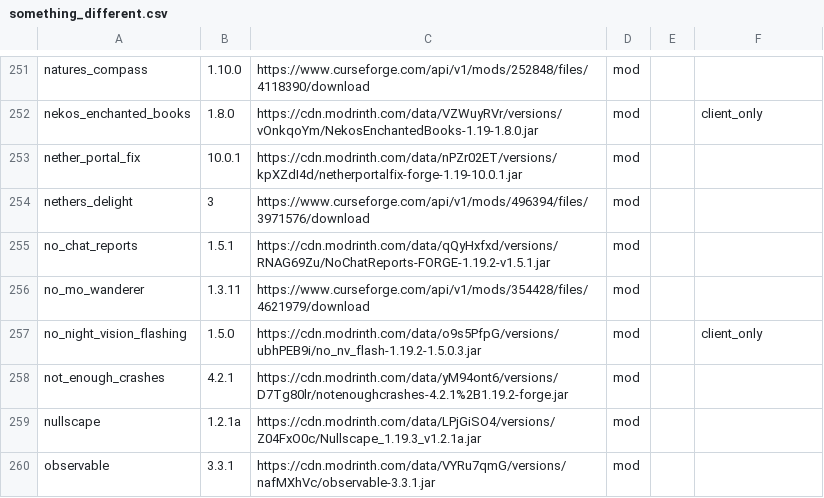
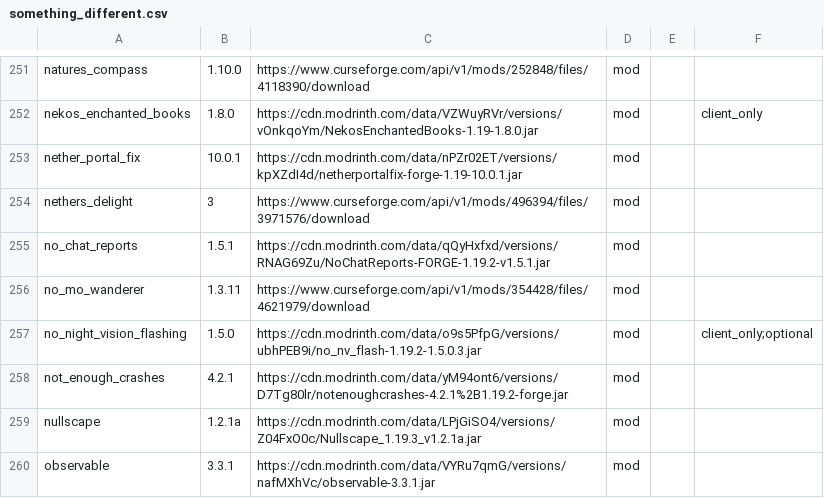
Before and after one commit to entropiccode/minecraft_packs, a CSV file: something_different/something_different.csv, drawn as a sheet; only a part is shown, gaps mark what is left out.

Commit message:
Update something_different.csv

```diff
--- a/something_different/something_different.csv
+++ b/something_different/something_different.csv
@@ -256,3 +256,3 @@ no_chat_reports,1.5.1,https://cdn.modrinth.com/data/qQyHxfxd/versions/RNAG69Zu/N
 no_mo_wanderer,1.3.11,https://www.curseforge.com/api/v1/mods/354428/files/4621979/download,mod,,
-no_night_vision_flashing,1.5.0,https://cdn.modrinth.com/data/o9s5PfpG/versions/ubhPEB9i/no_nv_flash-1.19.2-1.5.0.3.jar,mod,,client_only
+no_night_vision_flashing,1.5.0,https://cdn.modrinth.com/data/o9s5PfpG/versions/ubhPEB9i/no_nv_flash-1.19.2-1.5.0.3.jar,mod,,client_only;optional
 not_enough_crashes,4.2.1,https://cdn.modrinth.com/data/yM94ont6/versions/D7Tg80lr/notenoughcrashes-4.2.1%2B1.19.2-forge.jar,mod,,
```
